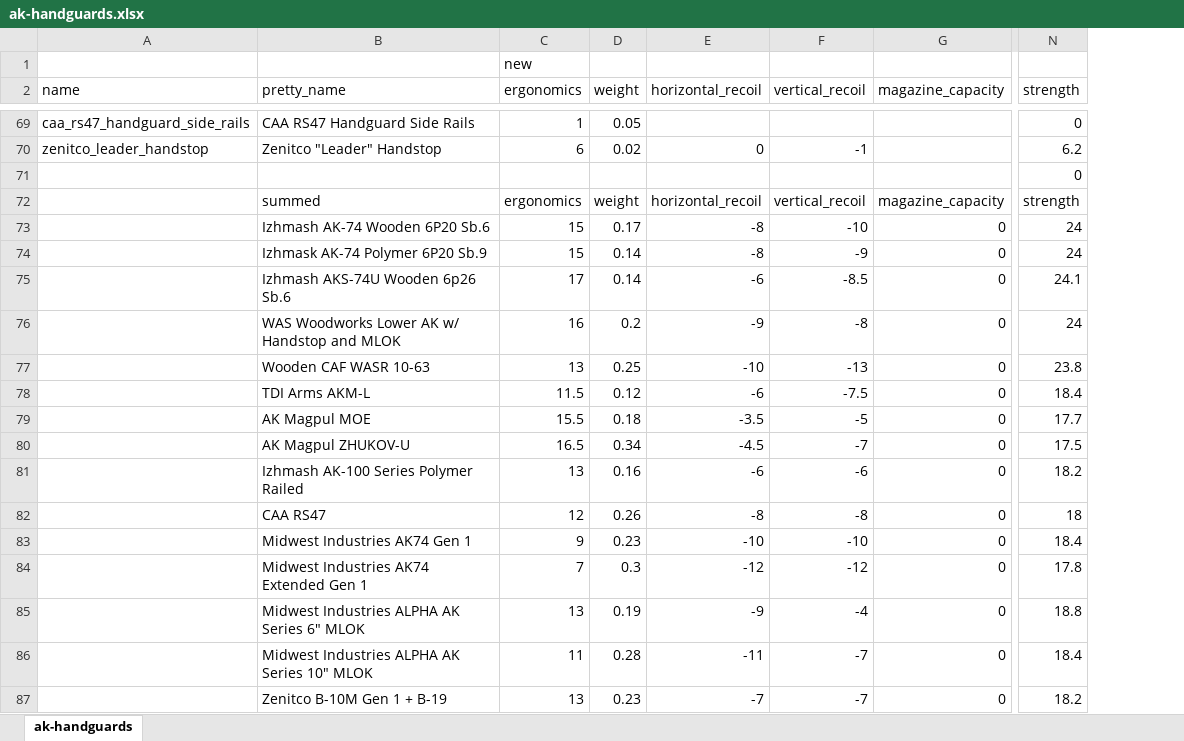
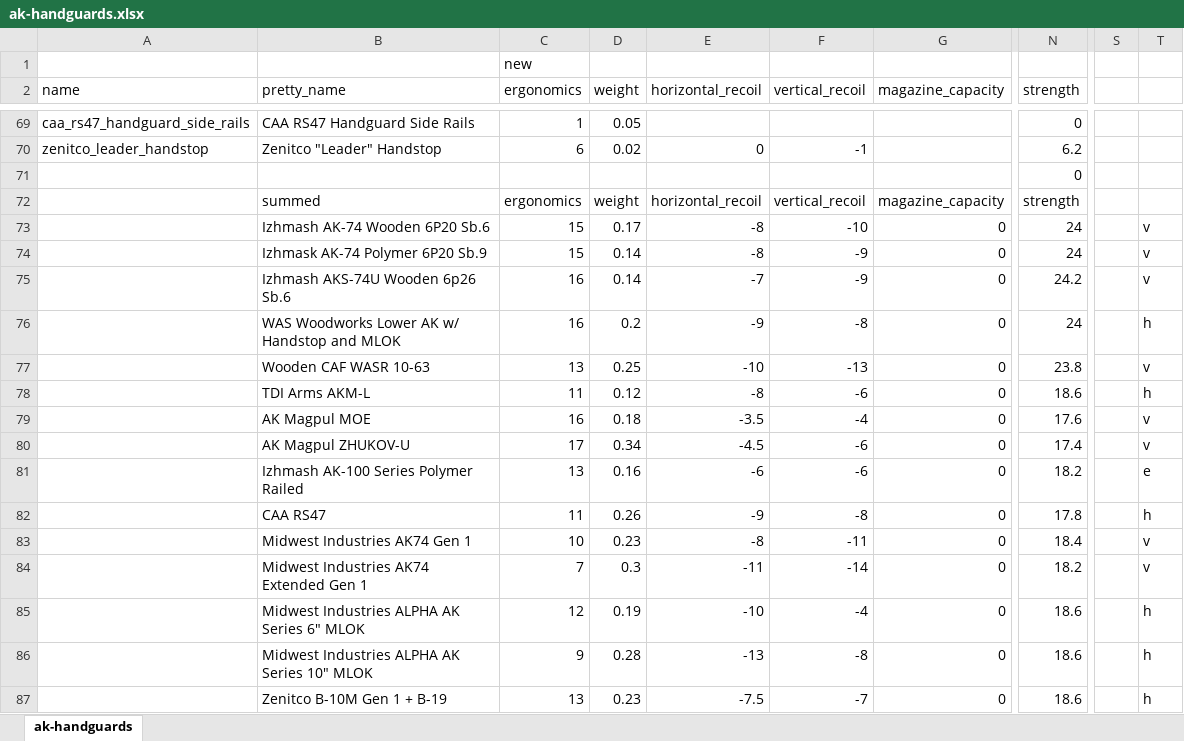
Before and after one commit to recoil-group/deadline-balancing, an Excel workbook: changes/ak-handguards.xlsx, sheet ak-handguards, drawn as a sheet; only a part is shown, gaps mark what is left out; values as stored, in another font and other column widths than the file's, no borders; the diff covers the shown part only; the diff names each change by its address in the sheet, - before the commit and + after, or states it on an @@ line.

```diff
--- a/changes/ak-handguards.xlsx (sheet ak-handguards)
+++ b/changes/ak-handguards.xlsx (sheet ak-handguards)
+column S, empty
+column T, rows 73-87: v | v | v | h | v | h | v | v | e | h | v | v | h | h | h
-C75 (ergonomics): 17
+C75 (ergonomics): 16
-E75 (horizontal_recoil): -6
+E75 (horizontal_recoil): -7
-F75 (vertical_recoil): -8.5
+F75 (vertical_recoil): -9
-N75 (strength): 24.1
+N75 (strength): 24.2
-C78 (ergonomics): 11.5
+C78 (ergonomics): 11
-E78 (horizontal_recoil): -6
+E78 (horizontal_recoil): -8
-F78 (vertical_recoil): -7.5
+F78 (vertical_recoil): -6
-N78 (strength): 18.4
+N78 (strength): 18.6
-C79 (ergonomics): 15.5
+C79 (ergonomics): 16
-F79 (vertical_recoil): -5
+F79 (vertical_recoil): -4
-N79 (strength): 17.7
+N79 (strength): 17.6
-C80 (ergonomics): 16.5
+C80 (ergonomics): 17
-F80 (vertical_recoil): -7
+F80 (vertical_recoil): -6
-N80 (strength): 17.5
+N80 (strength): 17.4
-C82 (ergonomics): 12
+C82 (ergonomics): 11
-E82 (horizontal_recoil): -8
+E82 (horizontal_recoil): -9
-N82 (strength): 18
+N82 (strength): 17.8
-C83 (ergonomics): 9
+C83 (ergonomics): 10
-E83 (horizontal_recoil): -10
+E83 (horizontal_recoil): -8
-F83 (vertical_recoil): -10
+F83 (vertical_recoil): -11
-E84 (horizontal_recoil): -12
+E84 (horizontal_recoil): -11
-F84 (vertical_recoil): -12
+F84 (vertical_recoil): -14
-N84 (strength): 17.8
+N84 (strength): 18.2
-C85 (ergonomics): 13
+C85 (ergonomics): 12
-E85 (horizontal_recoil): -9
+E85 (horizontal_recoil): -10
-N85 (strength): 18.8
+N85 (strength): 18.6
-C86 (ergonomics): 11
+C86 (ergonomics): 9
-E86 (horizontal_recoil): -11
+E86 (horizontal_recoil): -13
-F86 (vertical_recoil): -7
+F86 (vertical_recoil): -8
-N86 (strength): 18.4
+N86 (strength): 18.6
-E87 (horizontal_recoil): -7
+E87 (horizontal_recoil): -7.5
-N87 (strength): 18.2
+N87 (strength): 18.6
```
Also changed, not shown: 98 edited cells elsewhere in this sheet, changes/ak-stocks.xlsx, 5 other files.
